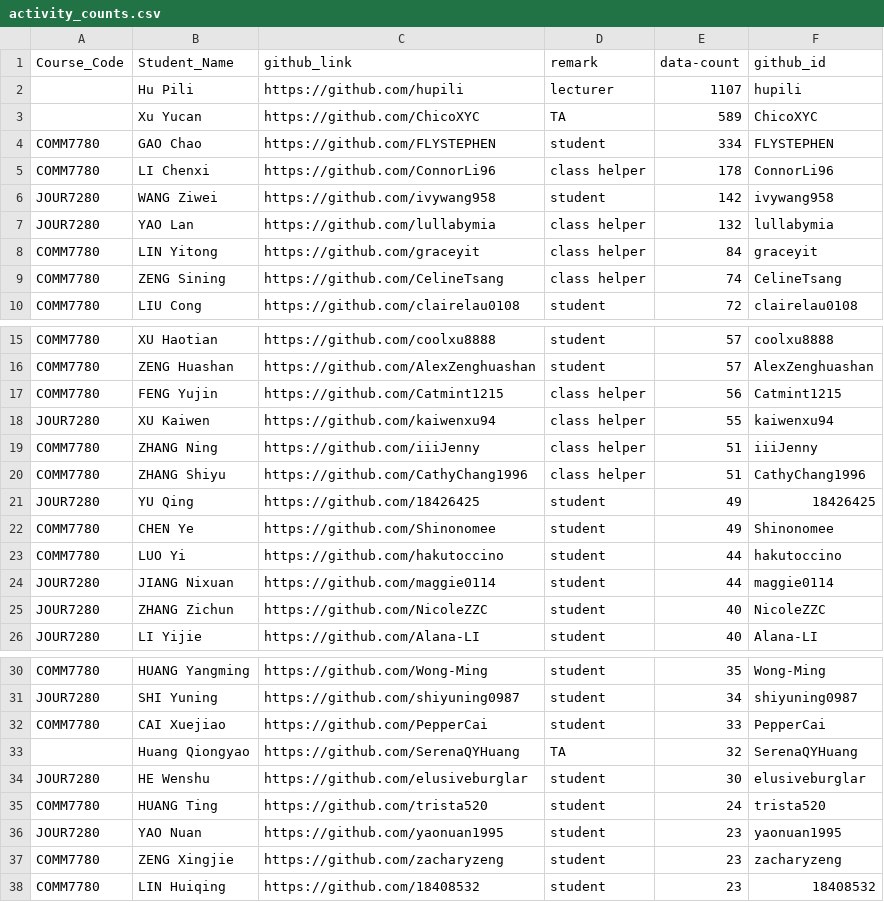
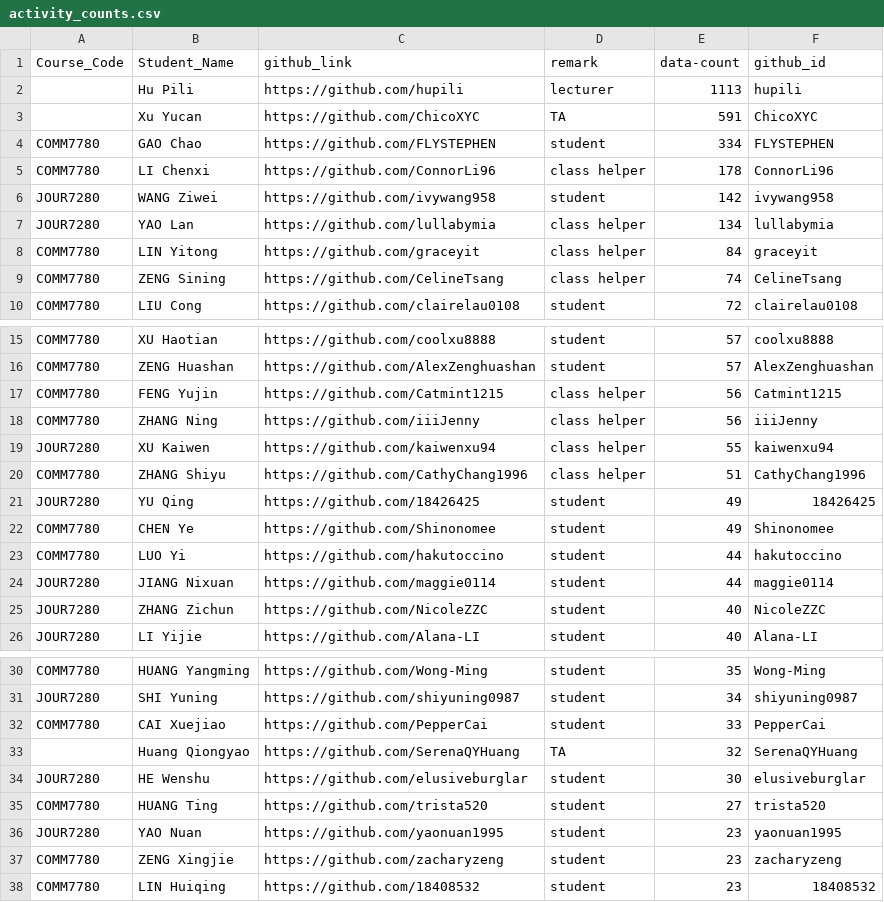
Before and after one commit to hupili/github-activies, a CSV file: data/activity_counts.csv, drawn as a sheet; only a part is shown, gaps mark what is left out.

```diff
--- a/data/activity_counts.csv
+++ b/data/activity_counts.csv
@@ -1,4 +1,4 @@
 Course_Code,Student_Name,github_link,remark,data-count,github_id
-,Hu Pili,https://github.com/hupili,lecturer,1107,hupili
-,Xu Yucan,https://github.com/ChicoXYC,TA,589,ChicoXYC
+,Hu Pili,https://github.com/hupili,lecturer,1113,hupili
+,Xu Yucan,https://github.com/ChicoXYC,TA,591,ChicoXYC
 COMM7780,GAO Chao,https://github.com/FLYSTEPHEN,student,334,FLYSTEPHEN
@@ -6,3 +6,3 @@ COMM7780,LI Chenxi,https://github.com/ConnorLi96,class helper,178,ConnorLi96
 JOUR7280,WANG Ziwei,https://github.com/ivywang958,student,142,ivywang958
-JOUR7280,YAO Lan,https://github.com/lullabymia,class helper,132,lullabymia
+JOUR7280,YAO Lan,https://github.com/lullabymia,class helper,134,lullabymia
 COMM7780,LIN Yitong,https://github.com/graceyit,class helper,84,graceyit
@@ -17,4 +17,4 @@ COMM7780,ZENG Huashan,https://github.com/AlexZenghuashan,student,57,AlexZenghuas
 COMM7780,FENG Yujin,https://github.com/Catmint1215,class helper,56,Catmint1215
+COMM7780,ZHANG Ning,https://github.com/iiiJenny,class helper,56,iiiJenny
 JOUR7280,XU Kaiwen,https://github.com/kaiwenxu94,class helper,55,kaiwenxu94
-COMM7780,ZHANG Ning,https://github.com/iiiJenny,class helper,51,iiiJenny
 COMM7780,ZHANG Shiyu,https://github.com/CathyChang1996,class helper,51,CathyChang1996
@@ -34,3 +34,3 @@ COMM7780,CAI Xuejiao,https://github.com/PepperCai,student,33,PepperCai
 JOUR7280,HE Wenshu,https://github.com/elusiveburglar,student,30,elusiveburglar
-COMM7780,HUANG Ting,https://github.com/trista520,student,24,trista520
+COMM7780,HUANG Ting,https://github.com/trista520,student,27,trista520
 JOUR7280,YAO Nuan,https://github.com/yaonuan1995,student,23,yaonuan1995
```
Also changed, not shown: data/user-activity-details.csv, data/user-contributions.csv, 5 other files.
